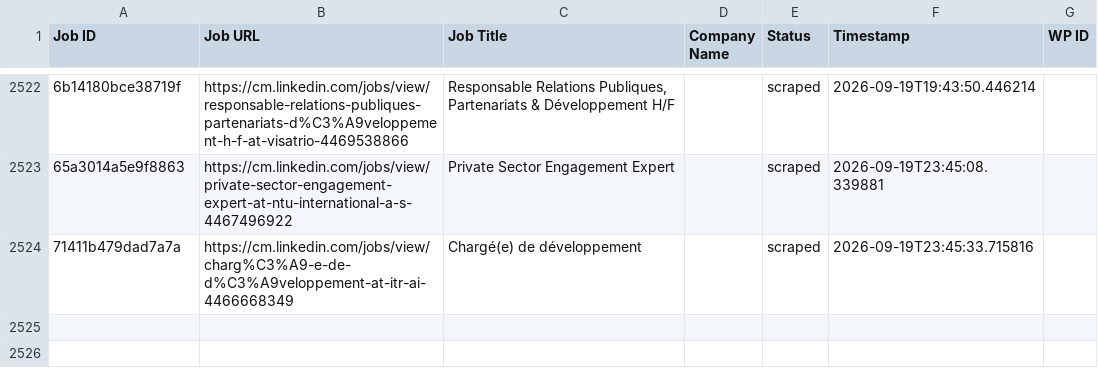
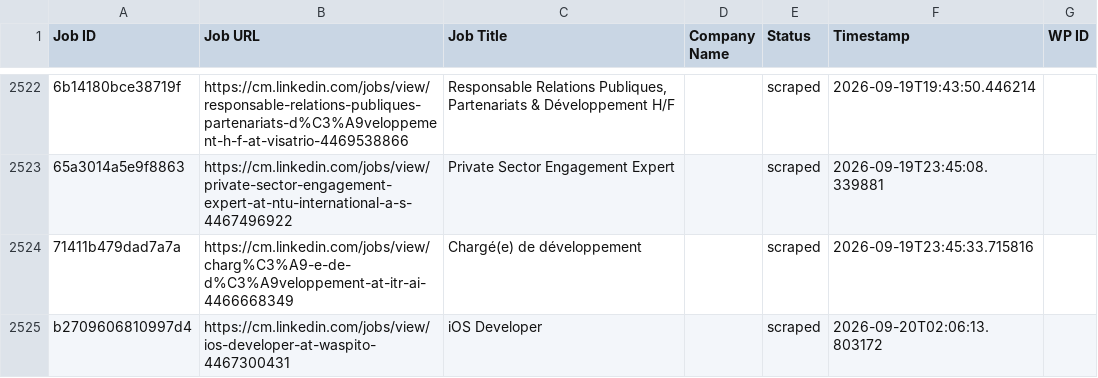
Before and after one commit to innovationinc2000/cm, a CSV file: processed_jobs.csv, drawn as a sheet; only a part is shown, gaps mark what is left out; the diff names each change by its address in the sheet, - before the commit and + after, or states it on an @@ line.

```diff
--- a/processed_jobs.csv
+++ b/processed_jobs.csv
+row 2525: b2709606810997d4 | https://cm.linkedin.com/jobs/view/ios-developer-at-waspito-4467300431 | iOS Developer |  | scraped | 2026-09-20T02:06:13.803172
```
